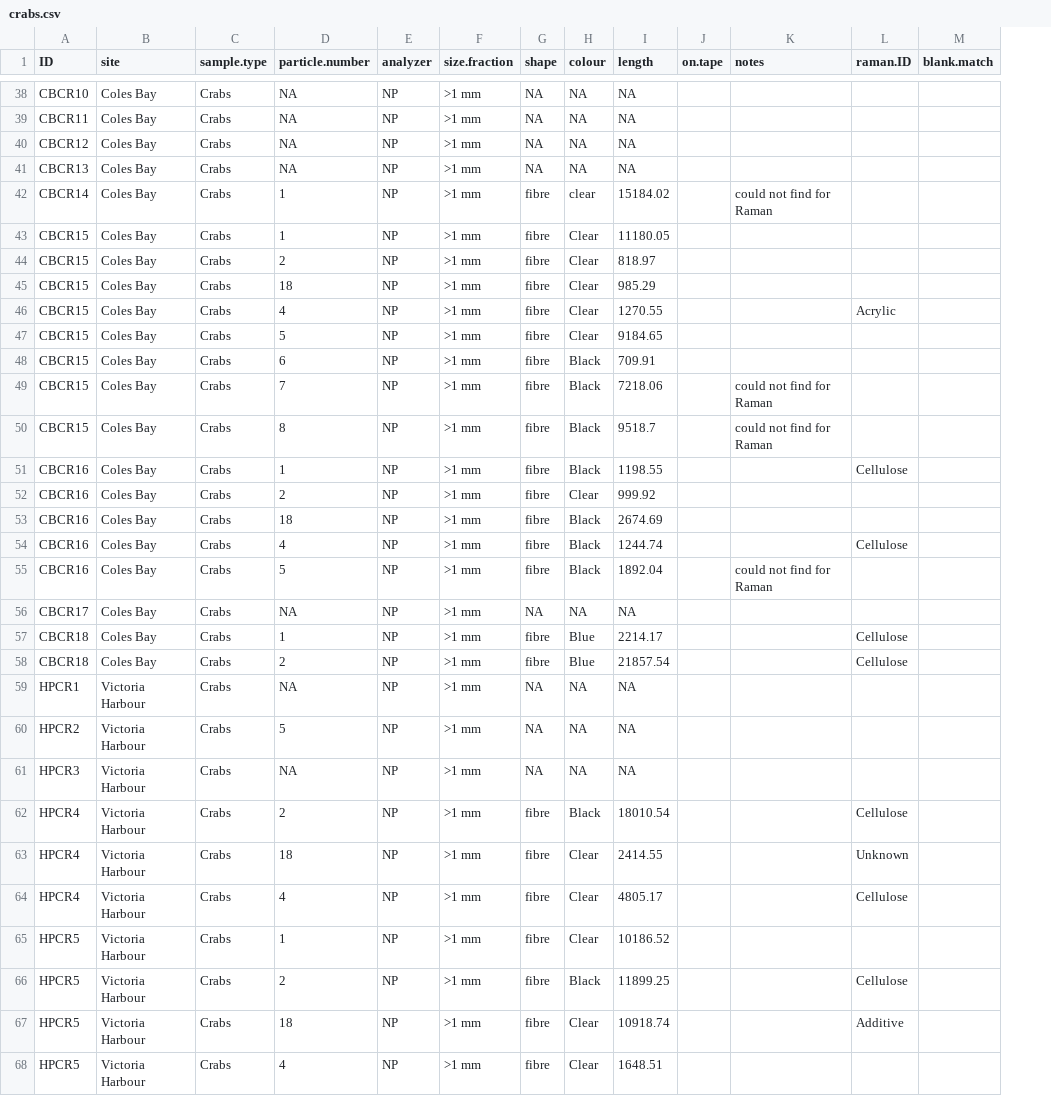
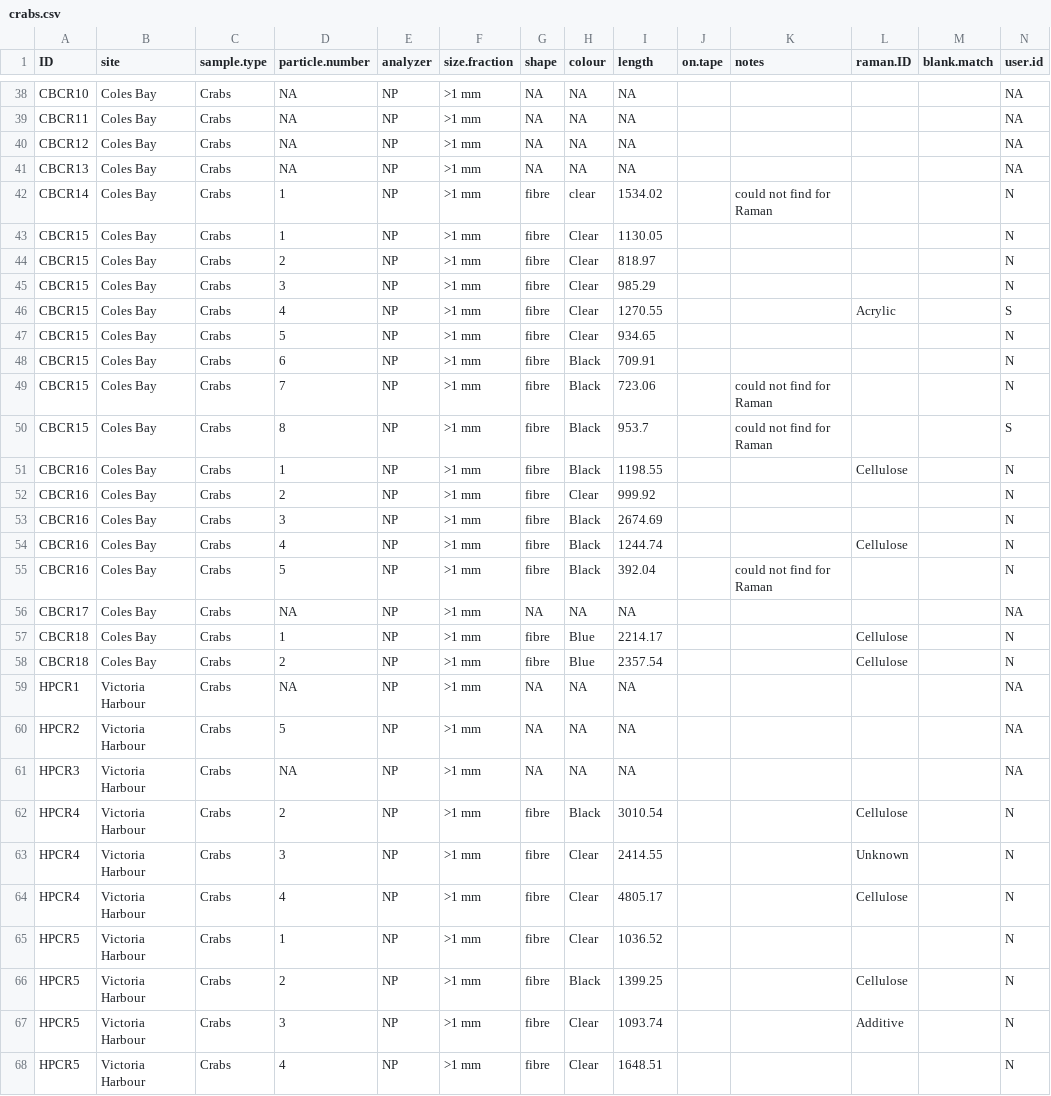
Before and after one commit to GCov/Covernton_et_al_2021_MPs_and_food_webs, a CSV file: crabs.csv, drawn as a sheet; only a part is shown, gaps mark what is left out; the diff covers the shown part only; the diff names each change by its address in the sheet, - before the commit and + after, or states it on an @@ line.

```diff
--- a/crabs.csv
+++ b/crabs.csv
+column N (user.id), rows 38-68: NA | NA | NA | NA | N | N | N | N | S | N | N | N | S | N | N | N | N | N | NA | N | N | NA | NA | NA | N | N | N | N | N | N | N
-I42 (length): 15184.02
+I42 (length): 1534.02
-I43 (length): 11180.05
+I43 (length): 1130.05
-D45 (particle.number): 18
+D45 (particle.number): 3
-I47 (length): 9184.65
+I47 (length): 934.65
-I49 (length): 7218.06
+I49 (length): 723.06
-I50 (length): 9518.7
+I50 (length): 953.7
-D53 (particle.number): 18
+D53 (particle.number): 3
-I55 (length): 1892.04
+I55 (length): 392.04
-I58 (length): 21857.54
+I58 (length): 2357.54
-I62 (length): 18010.54
+I62 (length): 3010.54
-D63 (particle.number): 18
+D63 (particle.number): 3
-I65 (length): 10186.52
+I65 (length): 1036.52
-I66 (length): 11899.25
+I66 (length): 1399.25
-D67 (particle.number): 18
+D67 (particle.number): 3
-I67 (length): 10918.74
+I67 (length): 1093.74
```
Also changed, not shown: 72 edited cells elsewhere in this file, mussels.csv, rockfish.csv, 8 other files.
